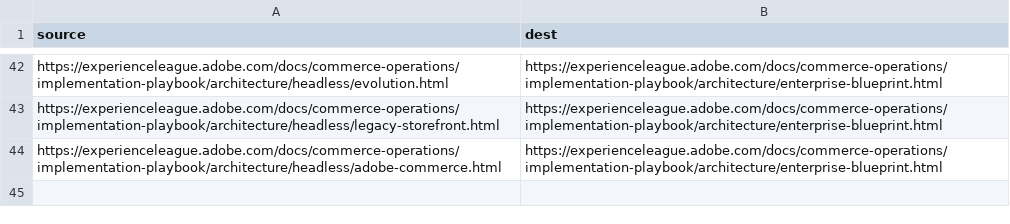
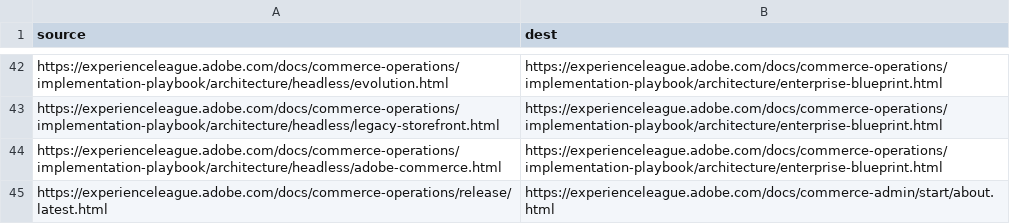
Before and after one commit to AdobeDocs/commerce-operations.ko-KR, a CSV file: redirects.csv, drawn as a sheet; only a part is shown, gaps mark what is left out.

Commit message:
Updating Old File for core commit 116c340423d0b24b280fd676d863c9337ae1e357

```diff
--- a/redirects.csv
+++ b/redirects.csv
@@ -44 +44,2 @@ https://experienceleague.adobe.com/docs/commerce-operations/implementation-playb
 https://experienceleague.adobe.com/docs/commerce-operations/implementation-playbook/architecture/headless/adobe-commerce.html,https://experienceleague.adobe.com/docs/commerce-operations/implementation-playbook/architecture/enterprise-blueprint.html
+https://experienceleague.adobe.com/docs/commerce-operations/release/latest.html,https://experienceleague.adobe.com/docs/commerce-admin/start/about.html
```
